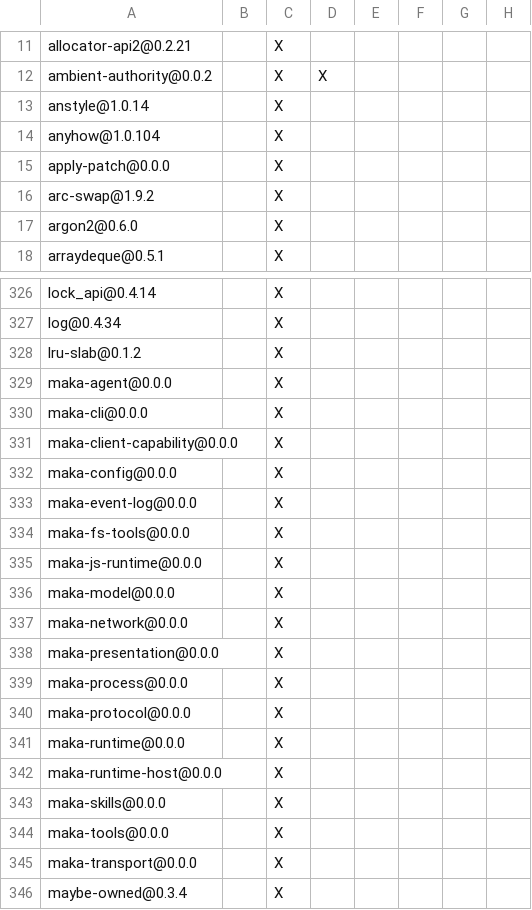
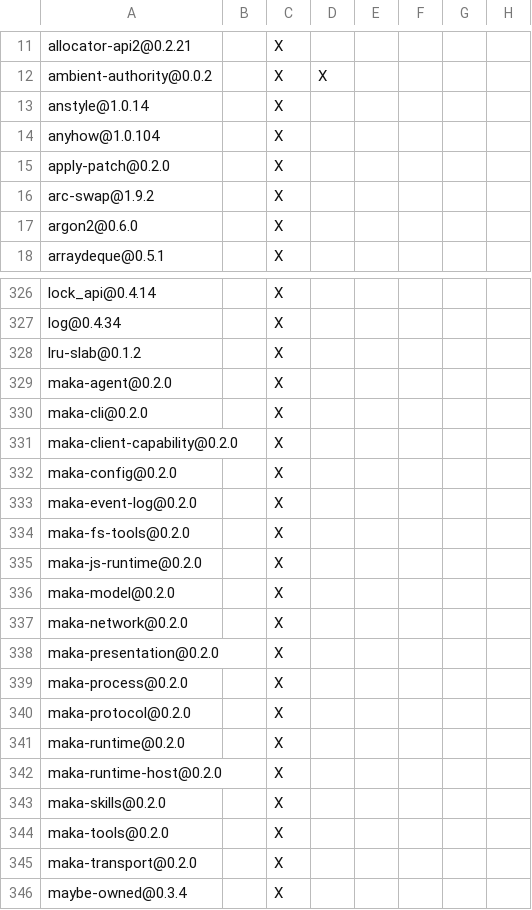
Before and after one commit to Astro-Han/maka-agent, a TSV file: crates/cli/DEPENDENCIES.rust.tsv, drawn as a sheet; only a part is shown, gaps mark what is left out; the diff names each change by its address in the sheet, - before the commit and + after, or states it on an @@ line.

```diff
--- a/crates/cli/DEPENDENCIES.rust.tsv
+++ b/crates/cli/DEPENDENCIES.rust.tsv
-A15: apply-patch@0.0.0
+A15: apply-patch@0.2.0
-A329: maka-agent@0.0.0
+A329: maka-agent@0.2.0
-A330: maka-cli@0.0.0
+A330: maka-cli@0.2.0
-A331: maka-client-capability@0.0.0
+A331: maka-client-capability@0.2.0
-A332: maka-config@0.0.0
+A332: maka-config@0.2.0
-A333: maka-event-log@0.0.0
+A333: maka-event-log@0.2.0
-A334: maka-fs-tools@0.0.0
+A334: maka-fs-tools@0.2.0
-A335: maka-js-runtime@0.0.0
+A335: maka-js-runtime@0.2.0
-A336: maka-model@0.0.0
+A336: maka-model@0.2.0
-A337: maka-network@0.0.0
+A337: maka-network@0.2.0
-A338: maka-presentation@0.0.0
+A338: maka-presentation@0.2.0
-A339: maka-process@0.0.0
+A339: maka-process@0.2.0
-A340: maka-protocol@0.0.0
+A340: maka-protocol@0.2.0
-A341: maka-runtime@0.0.0
+A341: maka-runtime@0.2.0
-A342: maka-runtime-host@0.0.0
+A342: maka-runtime-host@0.2.0
-A343: maka-skills@0.0.0
+A343: maka-skills@0.2.0
-A344: maka-tools@0.0.0
+A344: maka-tools@0.2.0
-A345: maka-transport@0.0.0
+A345: maka-transport@0.2.0
```
Also changed, not shown: 10 other files.
